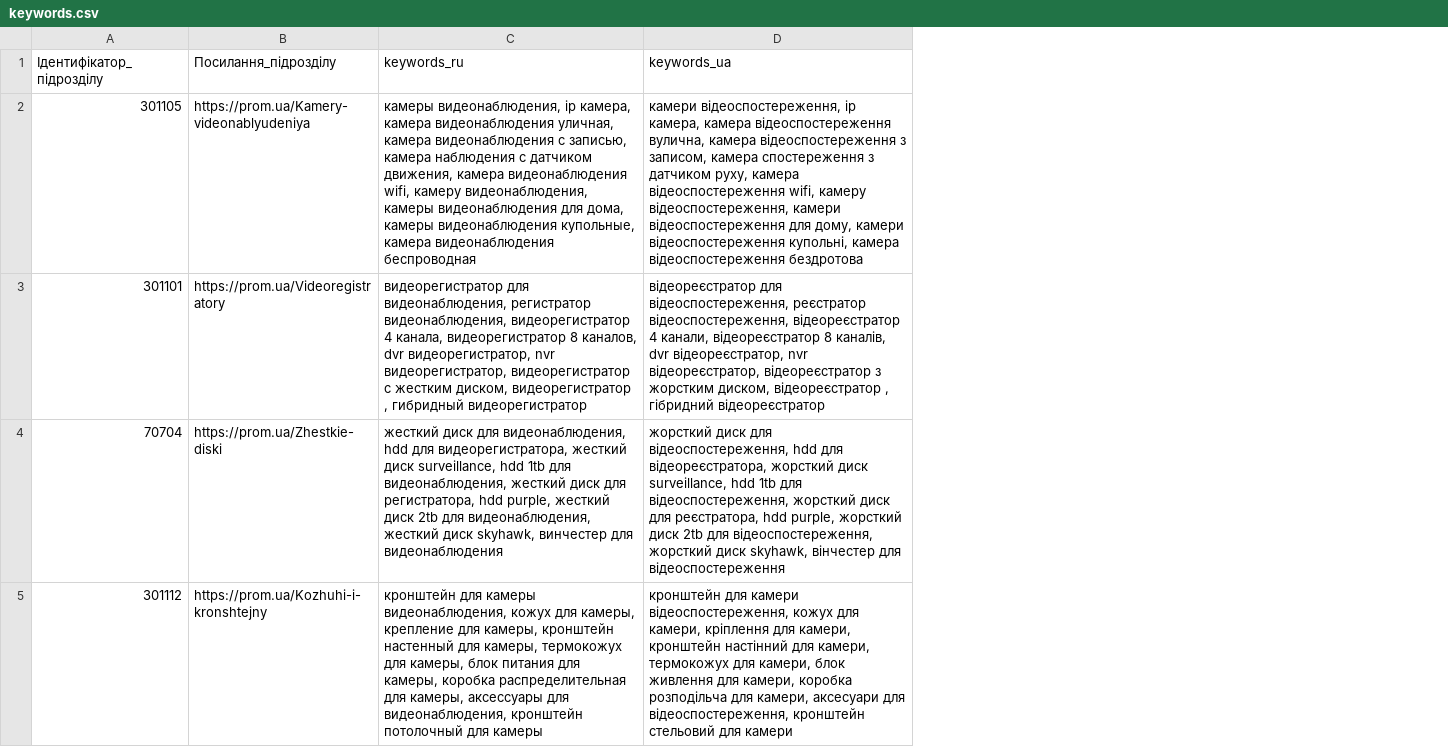
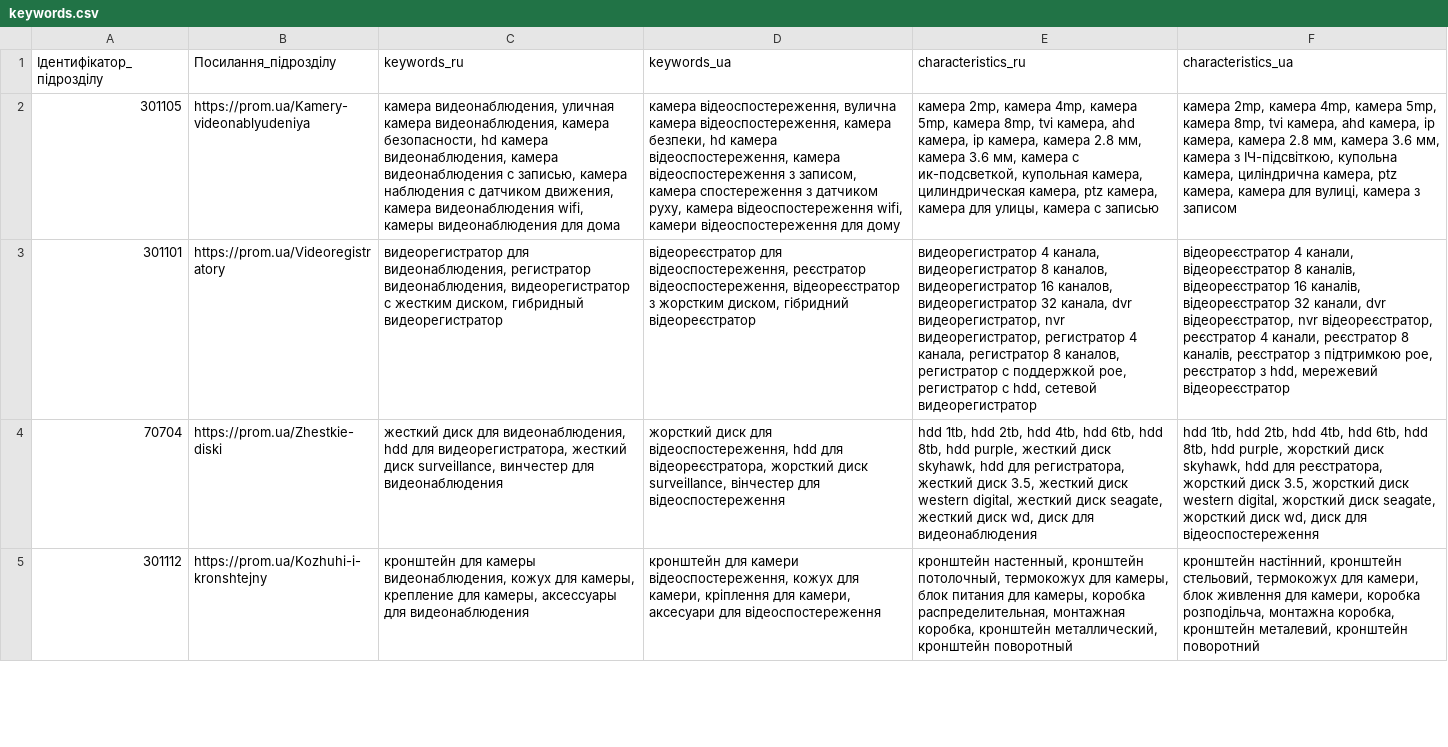
Before and after one commit to oniks98/scrapy-suppliers, a CSV file: data/viatec/keywords.csv, drawn as a sheet; only a part is shown; the diff covers the shown part only; the diff names each change by its address in the sheet, - before the commit and + after, or states it on an @@ line.

Commit message:
fix(viatec): change logic keywords

```diff
--- a/data/viatec/keywords.csv
+++ b/data/viatec/keywords.csv
+column E (characteristics_ru), rows 2-5: камера 2mp, камера 4mp, камера 5mp, камера 8mp, tvi камера, ahd камера, ip камера, камера 2.8 мм, камера 3.6 мм, камера с ик-подсветкой, купольная камера, цилиндрическая камера, ptz камера, камера для улицы, камера с записью | видеорегистратор 4 канала, видеорегистратор 8 каналов, видеорегистратор 16 каналов, видеорегистратор 32 канала, dvr видеорегистратор, nvr видеорегистратор, регистратор 4 канала, регистратор 8 каналов, регистратор с поддержкой poe, регистратор с hdd, сетевой видеорегистратор | hdd 1tb, hdd 2tb, hdd 4tb, hdd 6tb, hdd 8tb, hdd purple, жесткий диск skyhawk, hdd для регистратора, жесткий диск 3.5, жесткий диск western digital, жесткий диск seagate, жесткий диск wd, диск для видеонаблюдения | кронштейн настенный, кронштейн потолочный, термокожух для камеры, блок питания для камеры, коробка распределительная, монтажная коробка, кронштейн металлический, кронштейн поворотный
+column F (characteristics_ua), rows 2-5: камера 2mp, камера 4mp, камера 5mp, камера 8mp, tvi камера, ahd камера, ip камера, камера 2.8 мм, камера 3.6 мм, камера з ІЧ-підсвіткою, купольна камера, циліндрична камера, ptz камера, камера для вулиці, камера з записом | відеореєстратор 4 канали, відеореєстратор 8 каналів, відеореєстратор 16 каналів, відеореєстратор 32 канали, dvr відеореєстратор, nvr відеореєстратор, реєстратор 4 канали, реєстратор 8 каналів, реєстратор з підтримкою poe, реєстратор з hdd, мережевий відеореєстратор | hdd 1tb, hdd 2tb, hdd 4tb, hdd 6tb, hdd 8tb, hdd purple, жорсткий диск skyhawk, hdd для реєстратора, жорсткий диск 3.5, жорсткий диск western digital, жорсткий диск seagate, жорсткий диск wd, диск для відеоспостереження | кронштейн настінний, кронштейн стельовий, термокожух для камери, блок живлення для камери, коробка розподільча, монтажна коробка, кронштейн металевий, кронштейн поворотний
-C2 (keywords_ru): камеры видеонаблюдения, ip камера, камера видеонаблюдения уличная, камера видеонаблюдения с записью, камера наблюдения с датчиком движения, камера видеонаблюдения wifi, камеру видеонаблюдения, камеры видеонаблюдения для дома, камеры видеонаблюдения купольные, камера видеонаблюдения беспроводная
+C2 (keywords_ru): камера видеонаблюдения, уличная камера видеонаблюдения, камера безопасности, hd камера видеонаблюдения, камера видеонаблюдения с записью, камера наблюдения с датчиком движения, камера видеонаблюдения wifi, камеры видеонаблюдения для дома
-D2 (keywords_ua): камери відеоспостереження, ip камера, камера відеоспостереження вулична, камера відеоспостереження з записом, камера спостереження з датчиком руху, камера відеоспостереження wifi, камеру відеоспостереження, камери відеоспостереження для дому, камери відеоспостереження купольні, камера відеоспостереження бездротова
+D2 (keywords_ua): камера відеоспостереження, вулична камера відеоспостереження, камера безпеки, hd камера відеоспостереження, камера відеоспостереження з записом, камера спостереження з датчиком руху, камера відеоспостереження wifi, камери відеоспостереження для дому
-C3 (keywords_ru): …видеонаблюдения, видеорегистратор 4 канала, видеорегистратор 8 каналов, dvr видеорегистратор, nvr видеорегистратор, видеорегистратор с жестким диском, видеорегистратор , гибридный видеорегистратор
+C3 (keywords_ru): …видеонаблюдения, видеорегистратор с жестким диском, гибридный видеорегистратор
-D3 (keywords_ua): …відеоспостереження, відеореєстратор 4 канали, відеореєстратор 8 каналів, dvr відеореєстратор, nvr відеореєстратор, відеореєстратор з жорстким диском, відеореєстратор , гібридний відеореєстратор
+D3 (keywords_ua): …відеоспостереження, відеореєстратор з жорстким диском, гібридний відеореєстратор
-C4 (keywords_ru): …диск surveillance, hdd 1tb для видеонаблюдения, жесткий диск для регистратора, hdd purple, жесткий диск 2tb для видеонаблюдения, жесткий диск skyhawk, винчестер для…
+C4 (keywords_ru): …диск surveillance, винчестер для…
-D4 (keywords_ua): …диск surveillance, hdd 1tb для відеоспостереження, жорсткий диск для реєстратора, hdd purple, жорсткий диск 2tb для відеоспостереження, жорсткий диск skyhawk, вінчестер для…
+D4 (keywords_ua): …диск surveillance, вінчестер для…
-C5 (keywords_ru): …для камеры, кронштейн настенный для камеры, термокожух для камеры, блок питания для камеры, коробка распределительная для камеры, аксессуары для видеонаблюдения, кронштейн потолочный для камеры
+C5 (keywords_ru): …для камеры, аксессуары для видеонаблюдения
-D5 (keywords_ua): …для камери, кронштейн настінний для камери, термокожух для камери, блок живлення для камери, коробка розподільча для камери, аксесуари для відеоспостереження, кронштейн стельовий для камери
+D5 (keywords_ua): …для камери, аксесуари для відеоспостереження
```
Also changed, not shown: 56 edited cells elsewhere in this file, 4 other files.
